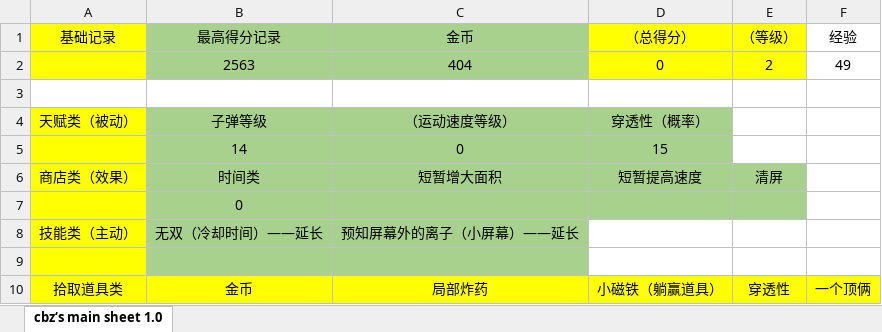
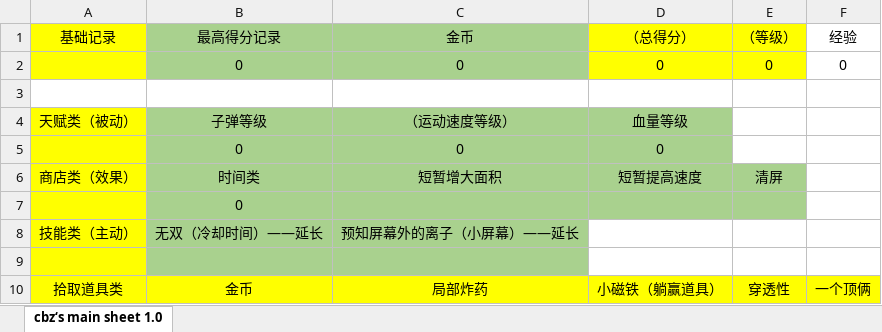
Before and after one commit to TAQ-Cprogram2021-assignment/Group2-thunder, an Excel workbook: CationHazard/materials/cation hazard.xlsx, sheet cbz‘s main sheet 1.0, drawn as a sheet; values as stored, in another font and other column widths than the file's, no borders; removed rows and columns are numbered as before the commit, all else as after; the diff names each change by its address in the sheet, - before the commit and + after, or states it on an @@ line.

```diff
--- a/CationHazard/materials/cation hazard.xlsx (sheet cbz‘s main sheet 1.0)
+++ b/CationHazard/materials/cation hazard.xlsx (sheet cbz‘s main sheet 1.0)
-row 2:  | 2563 | 404 | 0 | 2 | 49
+row 2:  | 0 | 0 | 0 | 0 | 0
-D4 (（总得分）): 穿透性（概率）
+D4 (（总得分）): 血量等级
-row 5:  | 14 | 0 | 15
+row 5:  | 0 | 0 | 0
```
